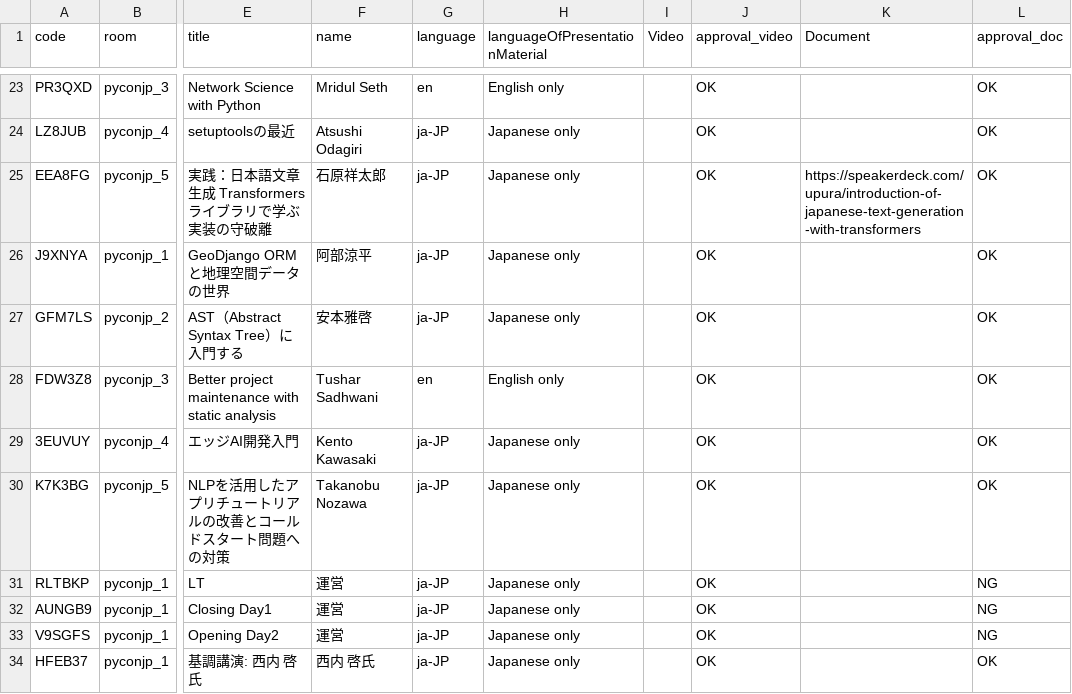
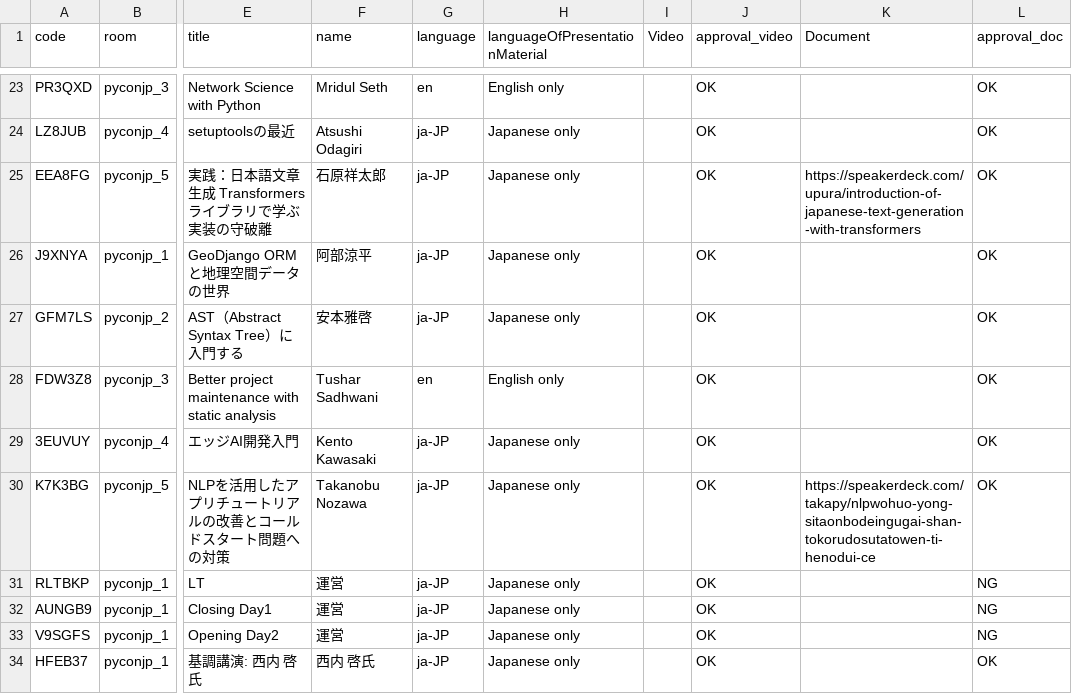
Before and after one commit to pyconjp/pycon.jp.2022, a CSV file: content/timetable.csv, drawn as a sheet; only a part is shown, gaps mark what is left out; the diff names each change by its address in the sheet, - before the commit and + after, or states it on an @@ line.

Commit message:
資料追加

```diff
--- a/content/timetable.csv
+++ b/content/timetable.csv
-K30 (Document): (empty)
+K30 (Document): https://speakerdeck.com/takapy/nlpwohuo-yong-sitaonbodeingugai-shan-tokorudosutatowen-ti-henodui-ce
```
